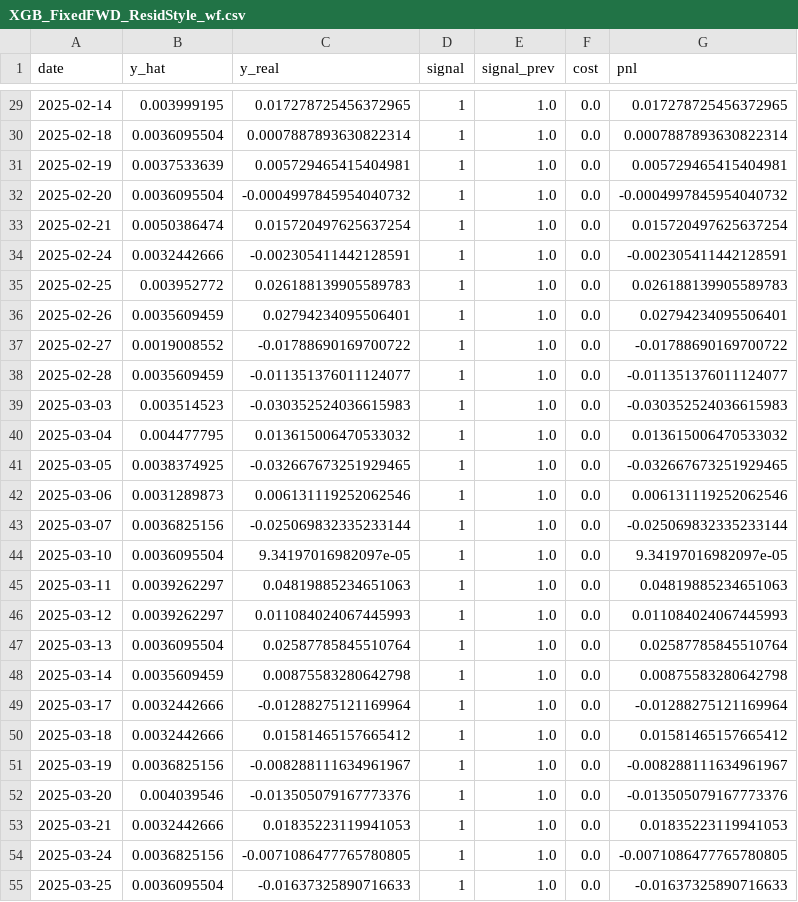
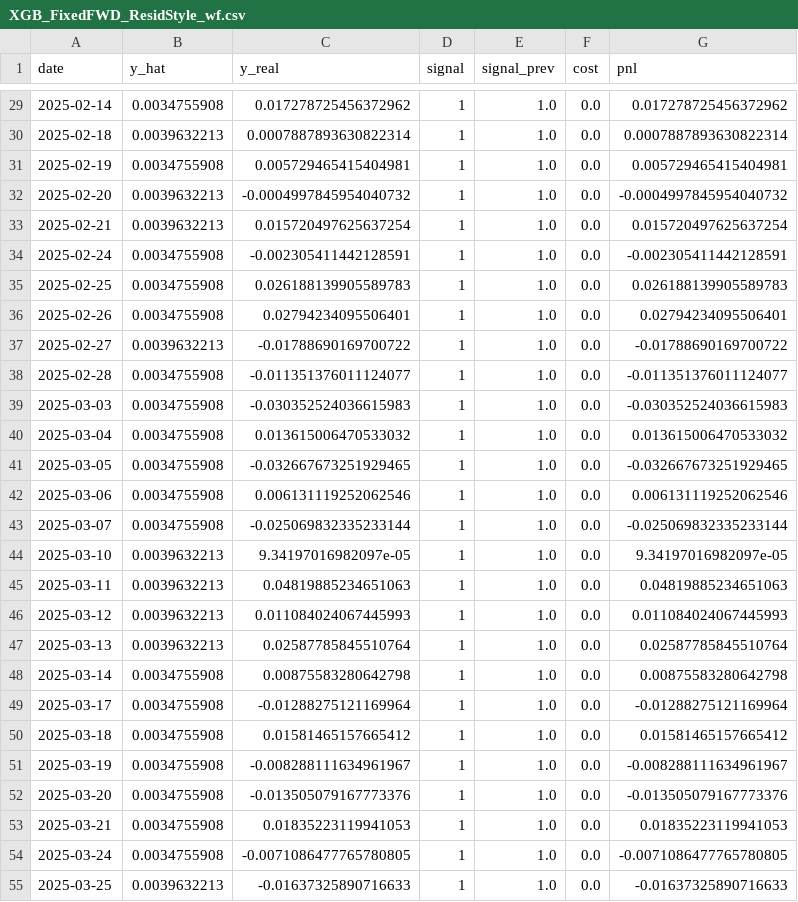
Before and after one commit to JoshuaGloor/dsa5205-project-2, a CSV file: reports/XGB_FixedFWD_ResidStyle_wf.csv, drawn as a sheet; only a part is shown, gaps mark what is left out; the diff covers the shown part only.

```diff
--- a/reports/XGB_FixedFWD_ResidStyle_wf.csv
+++ b/reports/XGB_FixedFWD_ResidStyle_wf.csv
@@ -29,27 +29,27 @@ date,y_hat,y_real,signal,signal_prev,cost,pnl
-2025-02-14,0.003999195,0.017278725456372965,1,1.0,0.0,0.017278725456372965
-2025-02-18,0.0036095504,0.0007887893630822314,1,1.0,0.0,0.0007887893630822314
-2025-02-19,0.0037533639,0.005729465415404981,1,1.0,0.0,0.005729465415404981
-2025-02-20,0.0036095504,-0.0004997845954040732,1,1.0,0.0,-0.0004997845954040732
-2025-02-21,0.0050386474,0.015720497625637254,1,1.0,0.0,0.015720497625637254
-2025-02-24,0.0032442666,-0.002305411442128591,1,1.0,0.0,-0.002305411442128591
-2025-02-25,0.003952772,0.026188139905589783,1,1.0,0.0,0.026188139905589783
-2025-02-26,0.0035609459,0.02794234095506401,1,1.0,0.0,0.02794234095506401
-2025-02-27,0.0019008552,-0.01788690169700722,1,1.0,0.0,-0.01788690169700722
-2025-02-28,0.0035609459,-0.011351376011124077,1,1.0,0.0,-0.011351376011124077
-2025-03-03,0.003514523,-0.030352524036615983,1,1.0,0.0,-0.030352524036615983
-2025-03-04,0.004477795,0.013615006470533032,1,1.0,0.0,0.013615006470533032
-2025-03-05,0.0038374925,-0.032667673251929465,1,1.0,0.0,-0.032667673251929465
-2025-03-06,0.0031289873,0.006131119252062546,1,1.0,0.0,0.006131119252062546
-2025-03-07,0.0036825156,-0.025069832335233144,1,1.0,0.0,-0.025069832335233144
-2025-03-10,0.0036095504,9.34197016982097e-05,1,1.0,0.0,9.34197016982097e-05
-2025-03-11,0.0039262297,0.04819885234651063,1,1.0,0.0,0.04819885234651063
-2025-03-12,0.0039262297,0.011084024067445993,1,1.0,0.0,0.011084024067445993
-2025-03-13,0.0036095504,0.02587785845510764,1,1.0,0.0,0.02587785845510764
-2025-03-14,0.0035609459,0.00875583280642798,1,1.0,0.0,0.00875583280642798
-2025-03-17,0.0032442666,-0.01288275121169964,1,1.0,0.0,-0.01288275121169964
-2025-03-18,0.0032442666,0.01581465157665412,1,1.0,0.0,0.01581465157665412
-2025-03-19,0.0036825156,-0.008288111634961967,1,1.0,0.0,-0.008288111634961967
-2025-03-20,0.004039546,-0.013505079167773376,1,1.0,0.0,-0.013505079167773376
-2025-03-21,0.0032442666,0.01835223119941053,1,1.0,0.0,0.01835223119941053
-2025-03-24,0.0036825156,-0.0071086477765780805,1,1.0,0.0,-0.0071086477765780805
-2025-03-25,0.0036095504,-0.01637325890716633,1,1.0,0.0,-0.01637325890716633
+2025-02-14,0.0034755908,0.017278725456372962,1,1.0,0.0,0.017278725456372962
+2025-02-18,0.0039632213,0.0007887893630822314,1,1.0,0.0,0.0007887893630822314
+2025-02-19,0.0034755908,0.005729465415404981,1,1.0,0.0,0.005729465415404981
+2025-02-20,0.0039632213,-0.0004997845954040732,1,1.0,0.0,-0.0004997845954040732
+2025-02-21,0.0039632213,0.015720497625637254,1,1.0,0.0,0.015720497625637254
+2025-02-24,0.0034755908,-0.002305411442128591,1,1.0,0.0,-0.002305411442128591
+2025-02-25,0.0034755908,0.026188139905589783,1,1.0,0.0,0.026188139905589783
+2025-02-26,0.0034755908,0.02794234095506401,1,1.0,0.0,0.02794234095506401
+2025-02-27,0.0039632213,-0.01788690169700722,1,1.0,0.0,-0.01788690169700722
+2025-02-28,0.0034755908,-0.011351376011124077,1,1.0,0.0,-0.011351376011124077
+2025-03-03,0.0034755908,-0.030352524036615983,1,1.0,0.0,-0.030352524036615983
+2025-03-04,0.0034755908,0.013615006470533032,1,1.0,0.0,0.013615006470533032
+2025-03-05,0.0034755908,-0.032667673251929465,1,1.0,0.0,-0.032667673251929465
+2025-03-06,0.0034755908,0.006131119252062546,1,1.0,0.0,0.006131119252062546
+2025-03-07,0.0034755908,-0.025069832335233144,1,1.0,0.0,-0.025069832335233144
+2025-03-10,0.0039632213,9.34197016982097e-05,1,1.0,0.0,9.34197016982097e-05
+2025-03-11,0.0039632213,0.04819885234651063,1,1.0,0.0,0.04819885234651063
+2025-03-12,0.0039632213,0.011084024067445993,1,1.0,0.0,0.011084024067445993
+2025-03-13,0.0039632213,0.02587785845510764,1,1.0,0.0,0.02587785845510764
+2025-03-14,0.0034755908,0.00875583280642798,1,1.0,0.0,0.00875583280642798
+2025-03-17,0.0034755908,-0.01288275121169964,1,1.0,0.0,-0.01288275121169964
+2025-03-18,0.0034755908,0.01581465157665412,1,1.0,0.0,0.01581465157665412
+2025-03-19,0.0034755908,-0.008288111634961967,1,1.0,0.0,-0.008288111634961967
+2025-03-20,0.0034755908,-0.013505079167773376,1,1.0,0.0,-0.013505079167773376
+2025-03-21,0.0034755908,0.01835223119941053,1,1.0,0.0,0.01835223119941053
+2025-03-24,0.0034755908,-0.0071086477765780805,1,1.0,0.0,-0.0071086477765780805
+2025-03-25,0.0039632213,-0.01637325890716633,1,1.0,0.0,-0.01637325890716633
```
Also changed, not shown: 105 edited cells elsewhere in this file, reports/ARXGARCH_FixedFWD_Resid_wf.csv, reports/ENet_FixedFWD_Resid_wf.csv, 15 other files.
